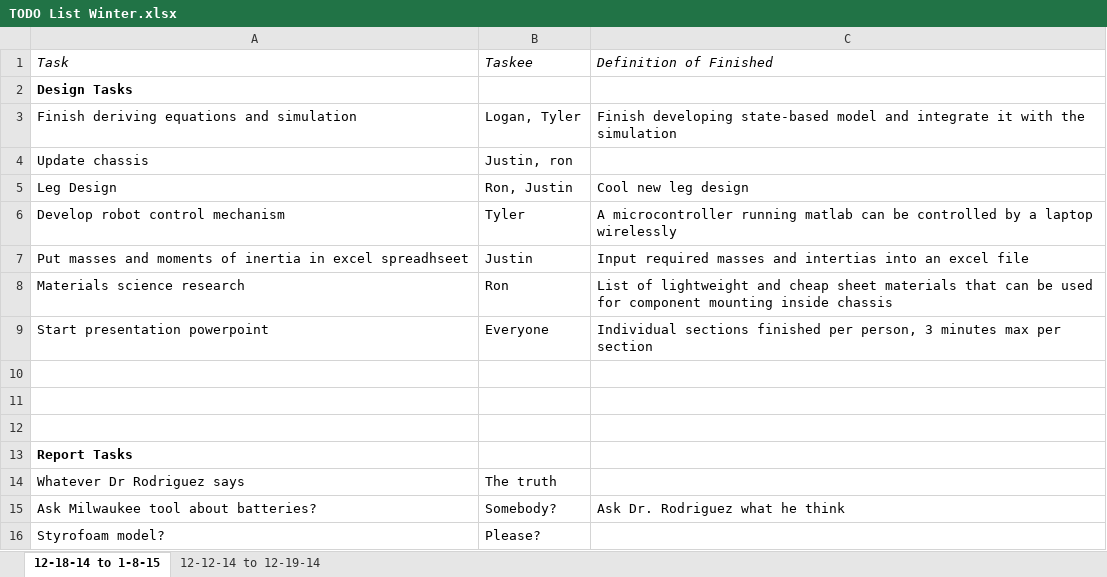
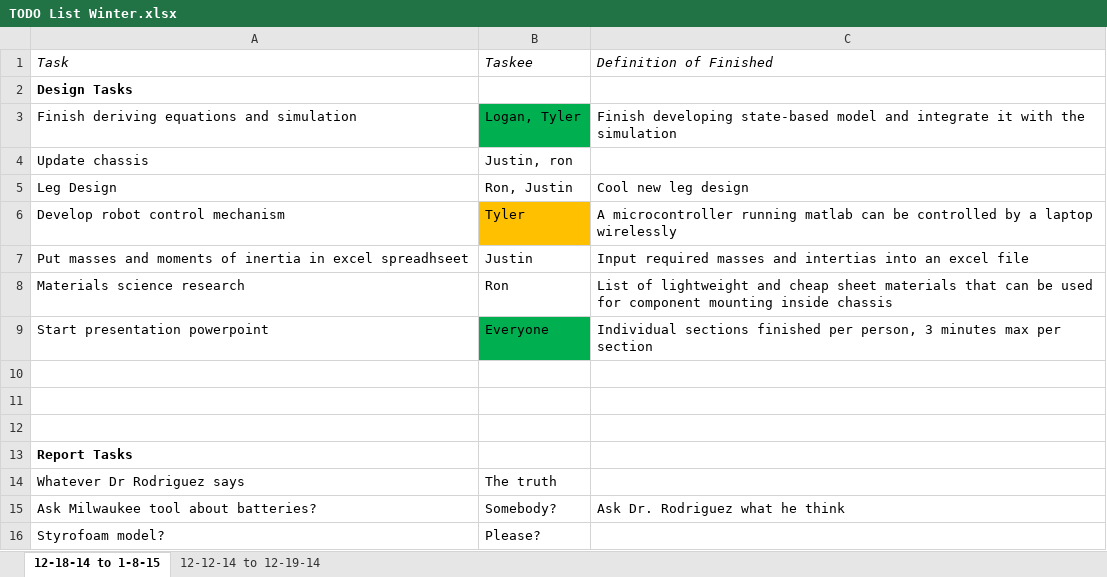
Before and after one commit to Logiant/AgileRoboticControls, an Excel workbook: Documentation/TODO List Winter.xlsx, sheet 12-18-14 to 1-8-15, drawn as a sheet; values as stored, in another font and other column widths than the file's, no borders; the diff names each change by its address in the sheet, - before the commit and + after, or states it on an @@ line.

Commit message:
Memo and TODO list update 1/8/2015
Memo updated

TODO list updated

```diff
--- a/Documentation/TODO List Winter.xlsx (sheet 12-18-14 to 1-8-15)
+++ b/Documentation/TODO List Winter.xlsx (sheet 12-18-14 to 1-8-15)
-B3 fill: none
+B3 fill: #00B050
-B6 fill: none
+B6 fill: #FFC000
-B9 fill: none
+B9 fill: #00B050
```
Also changed, not shown: 1 other file.
